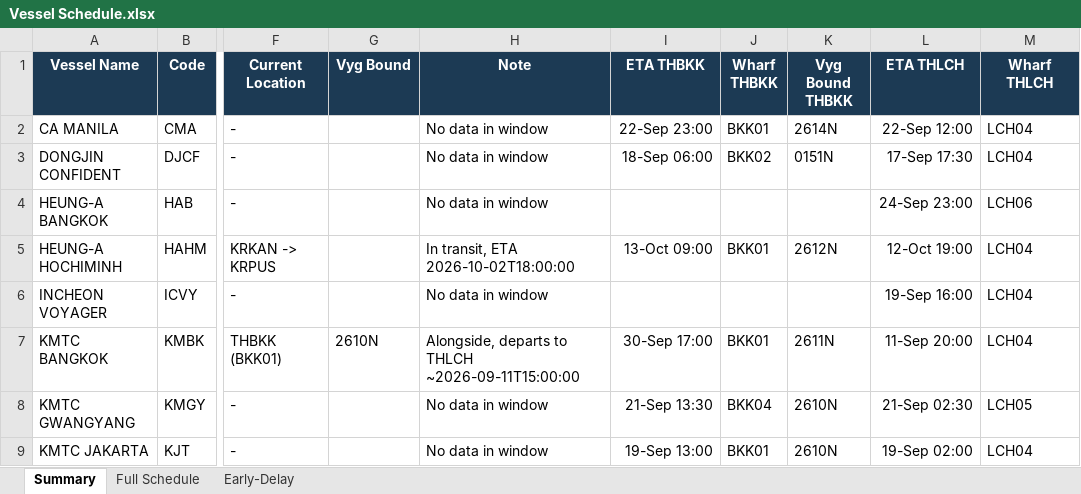
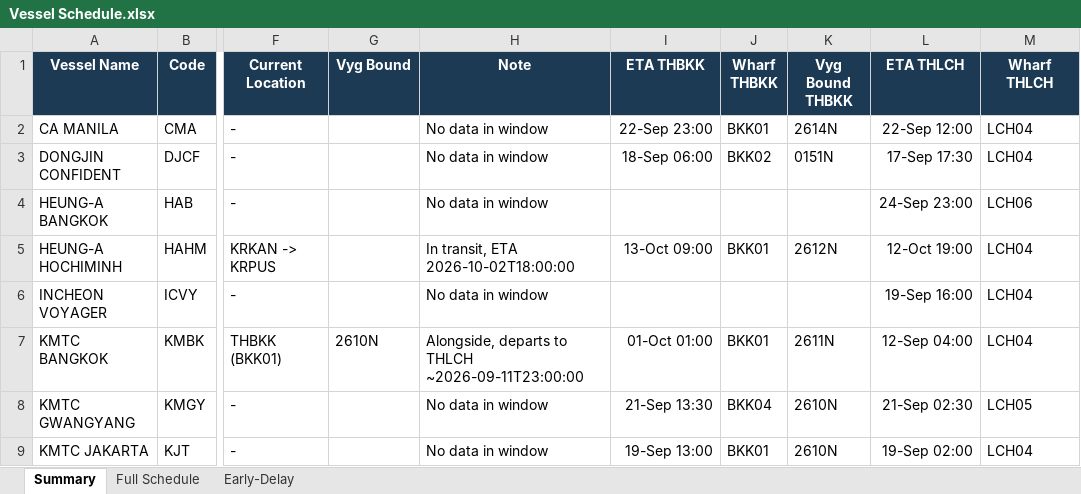
Before and after one commit to sirichai1265/heung-a-sked, an Excel workbook: Vessel Schedule.xlsx, sheet Summary, drawn as a sheet; only a part is shown, gaps mark what is left out; values as stored, in another font and other column widths than the file's, no borders; the diff names each change by its address in the sheet, - before the commit and + after, or states it on an @@ line.

```diff
--- a/Vessel Schedule.xlsx (sheet Summary)
+++ b/Vessel Schedule.xlsx (sheet Summary)
-H7 (Note): …to THLCH ~2026-09-11T15:00:00
+H7 (Note): …to THLCH ~2026-09-11T23:00:00
-I7 (ETA THBKK): 30-Sep 17:00
+I7 (ETA THBKK): 01-Oct 01:00
-L7 (ETA THLCH): 11-Sep 20:00
+L7 (ETA THLCH): 12-Sep 04:00
```
Also changed, not shown: sheet Early-Delay, sheet Full Schedule, sked_current.xlsx, 5 other files.
